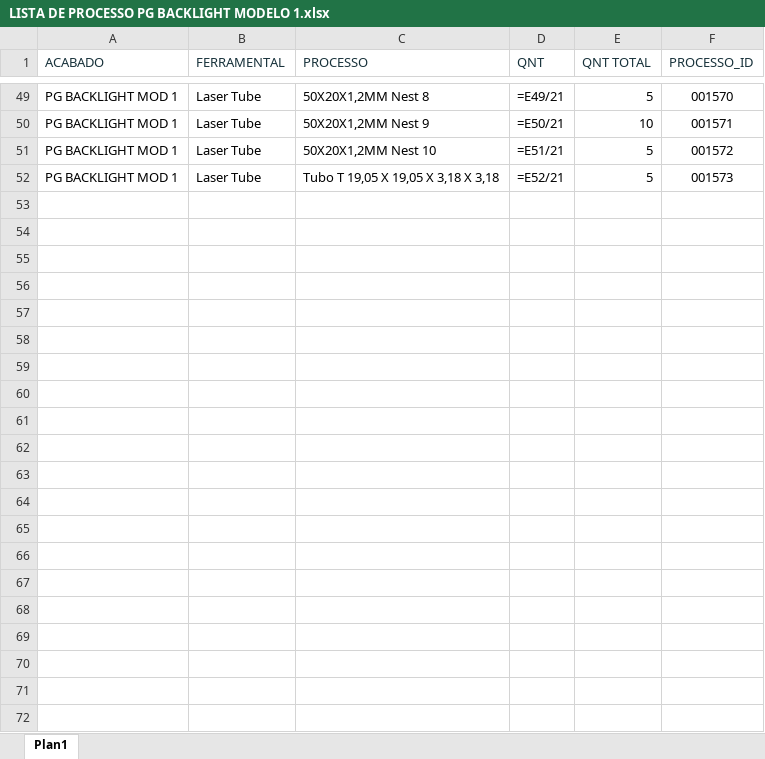
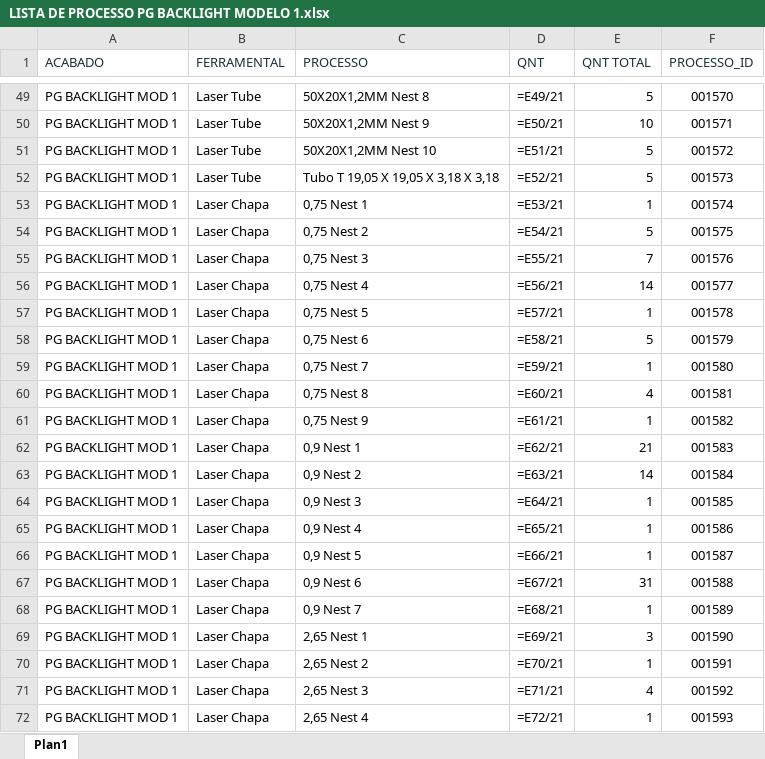
Before and after one commit to XicoMartins/PROJETOS-PAINEL-PRODUCAO-IA, an Excel workbook: planilhas/LISTA DE PROCESSO PG BACKLIGHT MODELO 1.xlsx, sheet Plan1, drawn as a sheet; only a part is shown, gaps mark what is left out; values as stored, in another font and other column widths than the file's, no borders; formulas without a stored value are shown as written; the diff names each change by its address in the sheet, - before the commit and + after, or states it on an @@ line.

Commit message:
Automatiza 1 arquivo(s) de processos no painel

```diff
--- a/planilhas/LISTA DE PROCESSO PG BACKLIGHT MODELO 1.xlsx (sheet Plan1)
+++ b/planilhas/LISTA DE PROCESSO PG BACKLIGHT MODELO 1.xlsx (sheet Plan1)
+row 53: PG BACKLIGHT MOD 1 | Laser Chapa | 0,75 Nest 1 | =E53/21 | 1 | 001574
+row 54: PG BACKLIGHT MOD 1 | Laser Chapa | 0,75 Nest 2 | =E54/21 | 5 | 001575
+row 55: PG BACKLIGHT MOD 1 | Laser Chapa | 0,75 Nest 3 | =E55/21 | 7 | 001576
+row 56: PG BACKLIGHT MOD 1 | Laser Chapa | 0,75 Nest 4 | =E56/21 | 14 | 001577
+row 57: PG BACKLIGHT MOD 1 | Laser Chapa | 0,75 Nest 5 | =E57/21 | 1 | 001578
+row 58: PG BACKLIGHT MOD 1 | Laser Chapa | 0,75 Nest 6 | =E58/21 | 5 | 001579
+row 59: PG BACKLIGHT MOD 1 | Laser Chapa | 0,75 Nest 7 | =E59/21 | 1 | 001580
+row 60: PG BACKLIGHT MOD 1 | Laser Chapa | 0,75 Nest 8 | =E60/21 | 4 | 001581
+row 61: PG BACKLIGHT MOD 1 | Laser Chapa | 0,75 Nest 9 | =E61/21 | 1 | 001582
+row 62: PG BACKLIGHT MOD 1 | Laser Chapa | 0,9 Nest 1 | =E62/21 | 21 | 001583
+row 63: PG BACKLIGHT MOD 1 | Laser Chapa | 0,9 Nest 2 | =E63/21 | 14 | 001584
+row 64: PG BACKLIGHT MOD 1 | Laser Chapa | 0,9 Nest 3 | =E64/21 | 1 | 001585
+row 65: PG BACKLIGHT MOD 1 | Laser Chapa | 0,9 Nest 4 | =E65/21 | 1 | 001586
+row 66: PG BACKLIGHT MOD 1 | Laser Chapa | 0,9 Nest 5 | =E66/21 | 1 | 001587
+row 67: PG BACKLIGHT MOD 1 | Laser Chapa | 0,9 Nest 6 | =E67/21 | 31 | 001588
+row 68: PG BACKLIGHT MOD 1 | Laser Chapa | 0,9 Nest 7 | =E68/21 | 1 | 001589
+row 69: PG BACKLIGHT MOD 1 | Laser Chapa | 2,65 Nest 1 | =E69/21 | 3 | 001590
+row 70: PG BACKLIGHT MOD 1 | Laser Chapa | 2,65 Nest 2 | =E70/21 | 1 | 001591
+row 71: PG BACKLIGHT MOD 1 | Laser Chapa | 2,65 Nest 3 | =E71/21 | 4 | 001592
+row 72: PG BACKLIGHT MOD 1 | Laser Chapa | 2,65 Nest 4 | =E72/21 | 1 | 001593
```
